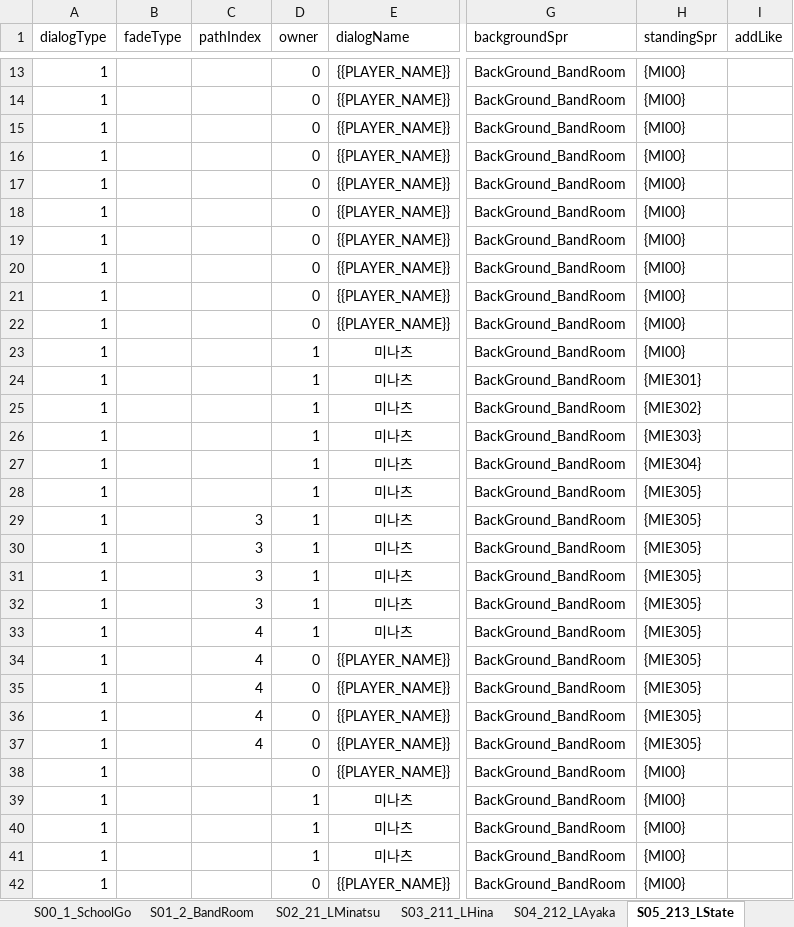
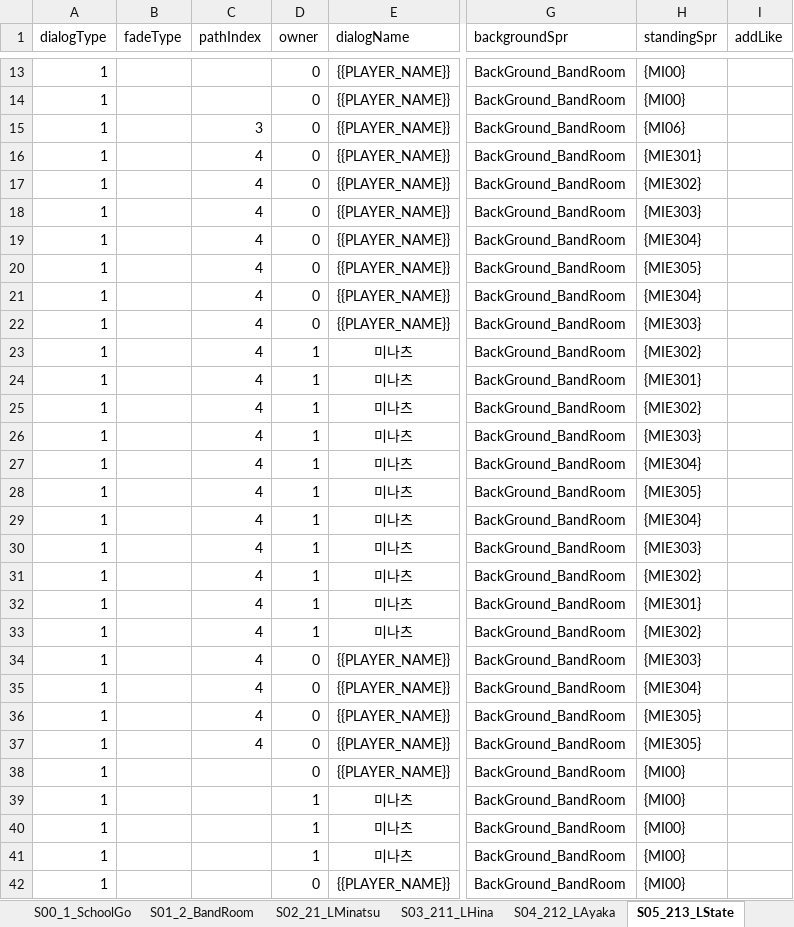
Before and after one commit to oNe731/Download-Project, an Excel workbook: Download/Assets/Resources/4. Data/1. VisualNovel/Dialogs/Dialogs_Day2.xlsx, sheet S05_213_LState, drawn as a sheet; only a part is shown, gaps mark what is left out; values as stored, in another font and other column widths than the file's, no borders; conditional formats not drawn; the diff names each change by its address in the sheet, - before the commit and + after, or states it on an @@ line.

```diff
--- a/Download/Assets/Resources/4. Data/1. VisualNovel/Dialogs/Dialogs_Day2.xlsx (sheet S05_213_LState)
+++ b/Download/Assets/Resources/4. Data/1. VisualNovel/Dialogs/Dialogs_Day2.xlsx (sheet S05_213_LState)
-C15 (pathIndex): (empty)
+C15 (pathIndex): 3
-H15 (standingSpr): {MI00}
+H15 (standingSpr): {MI06}
-C16:C28 (pathIndex): (empty)
+C16:C28 (pathIndex): 4
-H16 (standingSpr): {MI00}
+H16 (standingSpr): {MIE301}
-H17 (standingSpr): {MI00}
+H17 (standingSpr): {MIE302}
-H18 (standingSpr): {MI00}
+H18 (standingSpr): {MIE303}
-H19 (standingSpr): {MI00}
+H19 (standingSpr): {MIE304}
-H20 (standingSpr): {MI00}
+H20 (standingSpr): {MIE305}
-H21 (standingSpr): {MI00}
+H21 (standingSpr): {MIE304}
-H22 (standingSpr): {MI00}
+H22 (standingSpr): {MIE303}
-H23 (standingSpr): {MI00}
+H23 (standingSpr): {MIE302}
-C29:C32 (pathIndex): 3
+C29:C32 (pathIndex): 4
-H29 (standingSpr): {MIE305}
+H29 (standingSpr): {MIE304}
-H30 (standingSpr): {MIE305}
+H30 (standingSpr): {MIE303}
-H31 (standingSpr): {MIE305}
+H31 (standingSpr): {MIE302}
-H32 (standingSpr): {MIE305}
+H32 (standingSpr): {MIE301}
-H33 (standingSpr): {MIE305}
+H33 (standingSpr): {MIE302}
-H34 (standingSpr): {MIE305}
+H34 (standingSpr): {MIE303}
-H35 (standingSpr): {MIE305}
+H35 (standingSpr): {MIE304}
```
Also changed, not shown: sheet S24_2_BandRoom2, sheet S23_2333_Mediation, sheet S11_221_LPicture, sheet S16_2233_LTalk, sheet S15_2222_LUnderstand, sheet S22_2322_Method, 8 more sheets, other sheet tabs, Download/Assets/Resources/4. Data/1. VisualNovel/Dialogs/Dialogs_Day1.xlsx, Download/Assets/Resources/4. Data/1. VisualNovel/Dialogs/Dialogs_Day3At.xlsx, 25 other files.
